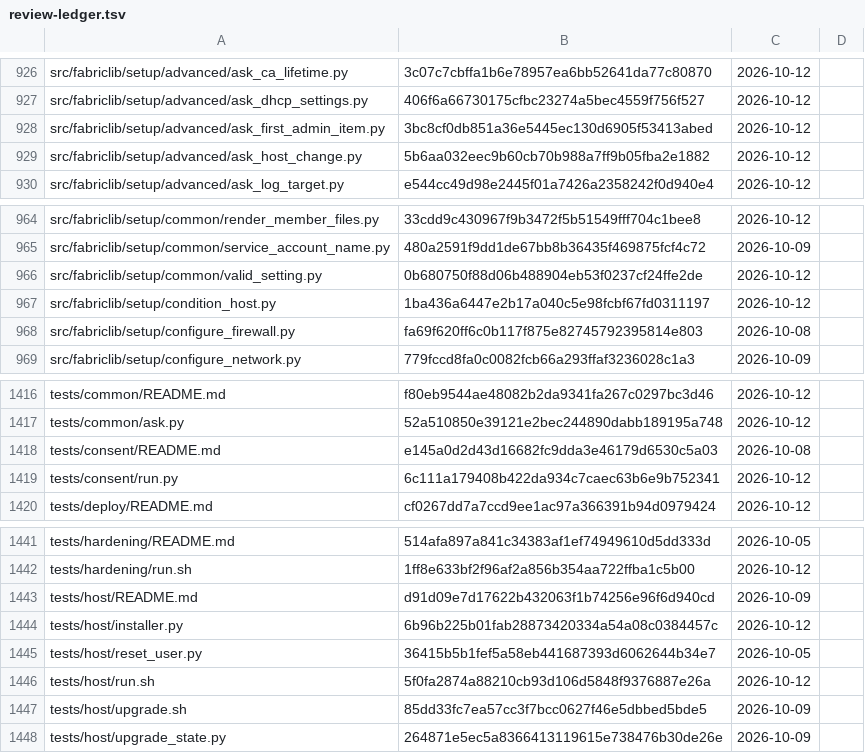
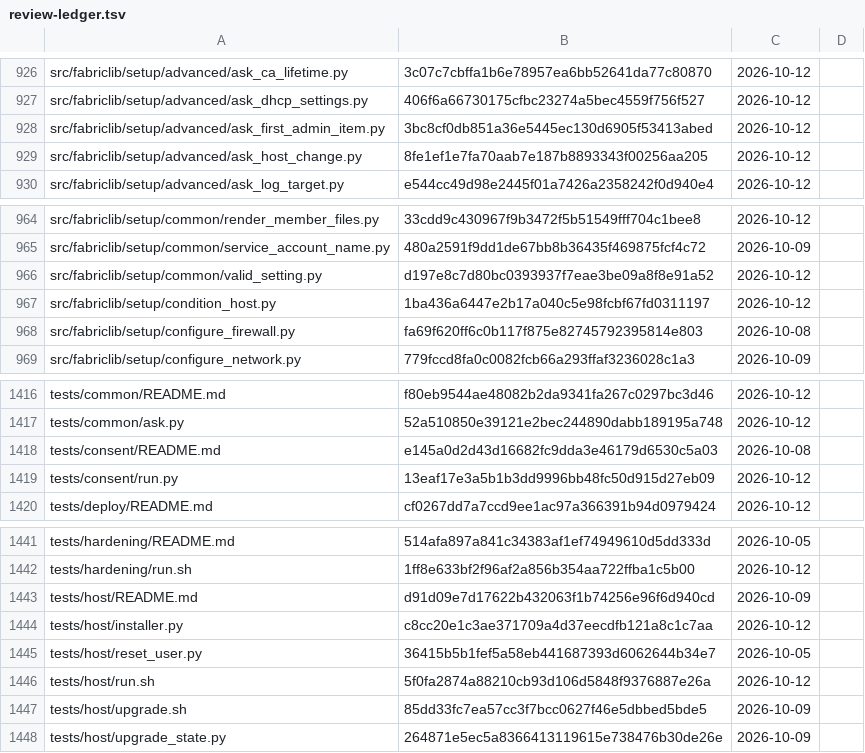
Before and after one commit to archdukejim/fabric-ctl, a TSV file: docs/volume_2_engineering_decisions/assets/review-ledger.tsv, drawn as a sheet; only a part is shown, gaps mark what is left out; the diff covers the shown part only.

```diff
--- a/docs/volume_2_engineering_decisions/assets/review-ledger.tsv
+++ b/docs/volume_2_engineering_decisions/assets/review-ledger.tsv
@@ -928,3 +928,3 @@ src/fabriclib/setup/advanced/ask_dhcp_settings.py	406f6a66730175cfbc23274a5bec45
 src/fabriclib/setup/advanced/ask_first_admin_item.py	3bc8cf0db851a36e5445ec130d6905f53413abed	2026-10-12	
-src/fabriclib/setup/advanced/ask_host_change.py	5b6aa032eec9b60cb70b988a7ff9b05fba2e1882	2026-10-12	
+src/fabriclib/setup/advanced/ask_host_change.py	8fe1ef1e7fa70aab7e187b8893343f00256aa205	2026-10-12	
 src/fabriclib/setup/advanced/ask_log_target.py	e544cc49d98e2445f01a7426a2358242f0d940e4	2026-10-12	
@@ -965,3 +965,3 @@ src/fabriclib/setup/common/render_member_files.py	33cdd9c430967f9b3472f5b51549ff
 src/fabriclib/setup/common/service_account_name.py	480a2591f9dd1de67bb8b36435f469875fcf4c72	2026-10-09	
-src/fabriclib/setup/common/valid_setting.py	0b680750f88d06b488904eb53f0237cf24ffe2de	2026-10-12	
+src/fabriclib/setup/common/valid_setting.py	d197e8c7d80bc0393937f7eae3be09a8f8e91a52	2026-10-12	
 src/fabriclib/setup/condition_host.py	1ba436a6447e2b17a040c5e98fcbf67fd0311197	2026-10-12	
@@ -1418,3 +1418,3 @@ tests/common/ask.py	52a510850e39121e2bec244890dabb189195a748	2026-10-12
 tests/consent/README.md	e145a0d2d43d16682fc9dda3e46179d6530c5a03	2026-10-08	
-tests/consent/run.py	6c111a179408b422da934c7caec63b6e9b752341	2026-10-12	
+tests/consent/run.py	13eaf17e3a5b1b3dd9996bb48fc50d915d27eb09	2026-10-12	
 tests/deploy/README.md	cf0267dd7a7ccd9ee1ac97a366391b94d0979424	2026-10-12	
@@ -1443,3 +1443,3 @@ tests/hardening/run.sh	1ff8e633bf2f96af2a856b354aa722ffba1c5b00	2026-10-12
 tests/host/README.md	d91d09e7d17622b432063f1b74256e96f6d940cd	2026-10-09	
-tests/host/installer.py	6b96b225b01fab28873420334a54a08c0384457c	2026-10-12	
+tests/host/installer.py	c8cc20e1c3ae371709a4d37eecdfb121a8c1c7aa	2026-10-12	
 tests/host/reset_user.py	36415b5b1fef5a58eb441687393d6062644b34e7	2026-10-05	
```
Also changed, not shown: 7 edited cells elsewhere in this file, 11 other files.
